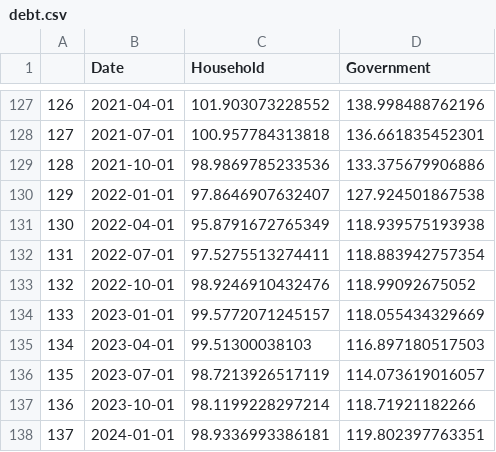
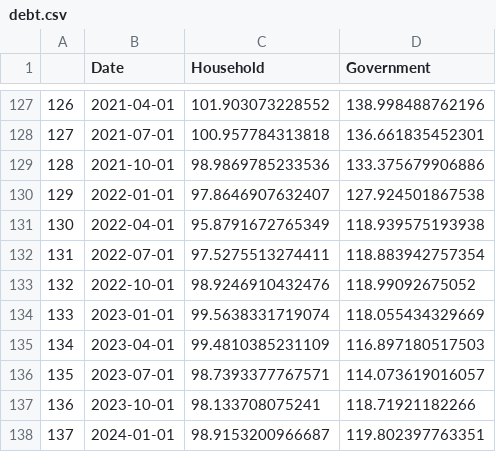
Before and after one commit to Dabra56/Economic_Dashboard, a CSV file: data/debt.csv, drawn as a sheet; only a part is shown, gaps mark what is left out.

Commit message:
New Executive Order signed - data updated!

```diff
--- a/data/debt.csv
+++ b/data/debt.csv
@@ -133,6 +133,6 @@
 "132",2022-10-01,98.9246910432476,118.99092675052
-"133",2023-01-01,99.5772071245157,118.055434329669
-"134",2023-04-01,99.51300038103,116.897180517503
-"135",2023-07-01,98.7213926517119,114.073619016057
-"136",2023-10-01,98.1199228297214,118.71921182266
-"137",2024-01-01,98.9336993386181,119.802397763351
+"133",2023-01-01,99.5638331719074,118.055434329669
+"134",2023-04-01,99.4810385231109,116.897180517503
+"135",2023-07-01,98.7393377767571,114.073619016057
+"136",2023-10-01,98.133708075241,118.71921182266
+"137",2024-01-01,98.9153200966687,119.802397763351
```
